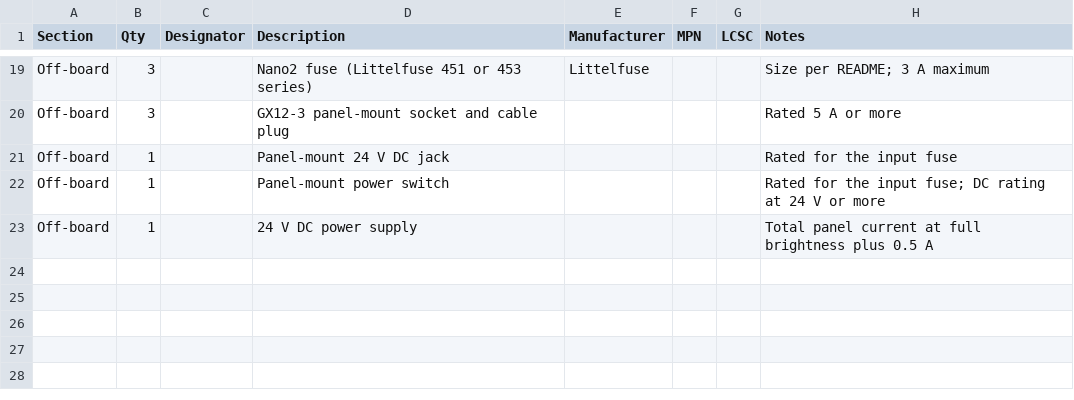
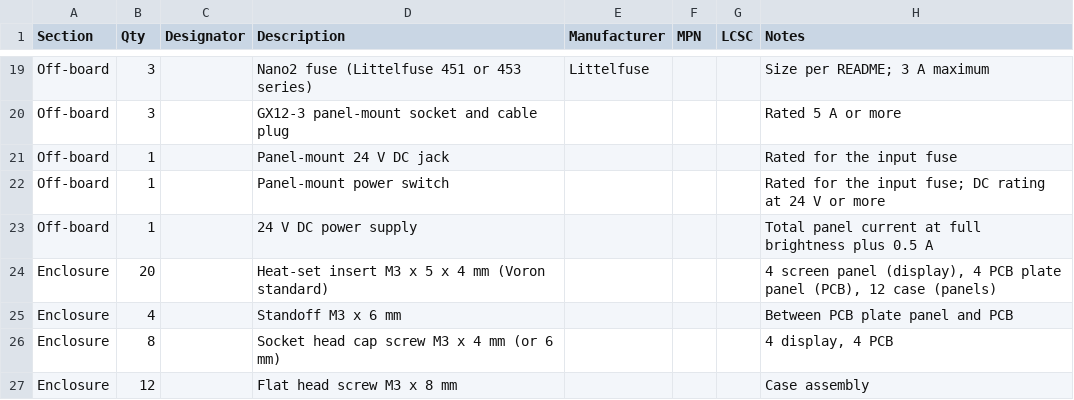
Before and after one commit to lautus-creations/key-light-controller, a CSV file: hardware/bom/CCTRL_rev0.2_BOM_hand-assembly.csv, drawn as a sheet; only a part is shown, gaps mark what is left out; the diff names each change by its address in the sheet, - before the commit and + after, or states it on an @@ line.

```diff
--- a/hardware/bom/CCTRL_rev0.2_BOM_hand-assembly.csv
+++ b/hardware/bom/CCTRL_rev0.2_BOM_hand-assembly.csv
+row 24: Enclosure | 20 |  | Heat-set insert M3 x 5 x 4 mm (Voron standard) |  |  |  | 4 screen panel (display), 4 PCB plate panel (PCB), 12 case (panels)
+row 25: Enclosure | 4 |  | Standoff M3 x 6 mm |  |  |  | Between PCB plate panel and PCB
+row 26: Enclosure | 8 |  | Socket head cap screw M3 x 4 mm (or 6 mm) |  |  |  | 4 display, 4 PCB
+row 27: Enclosure | 12 |  | Flat head screw M3 x 8 mm |  |  |  | Case assembly
```
Also changed, not shown: 2 other files.
